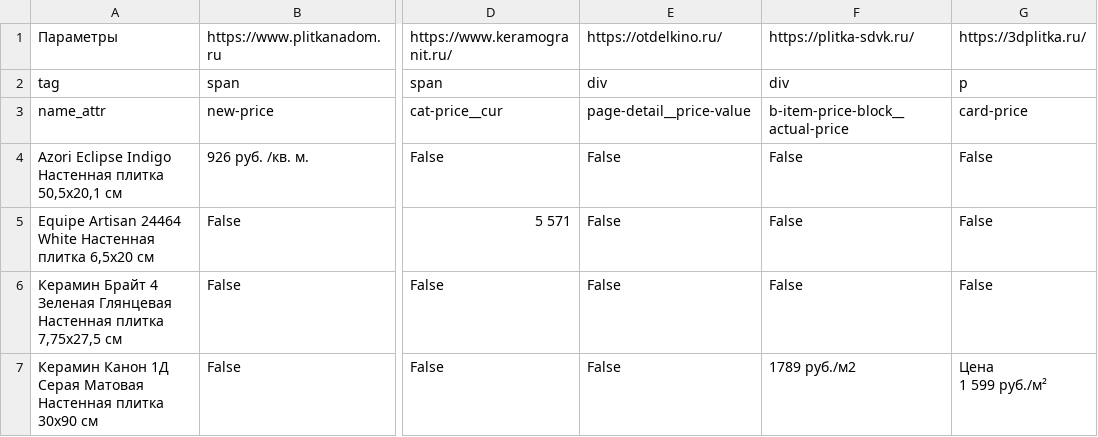
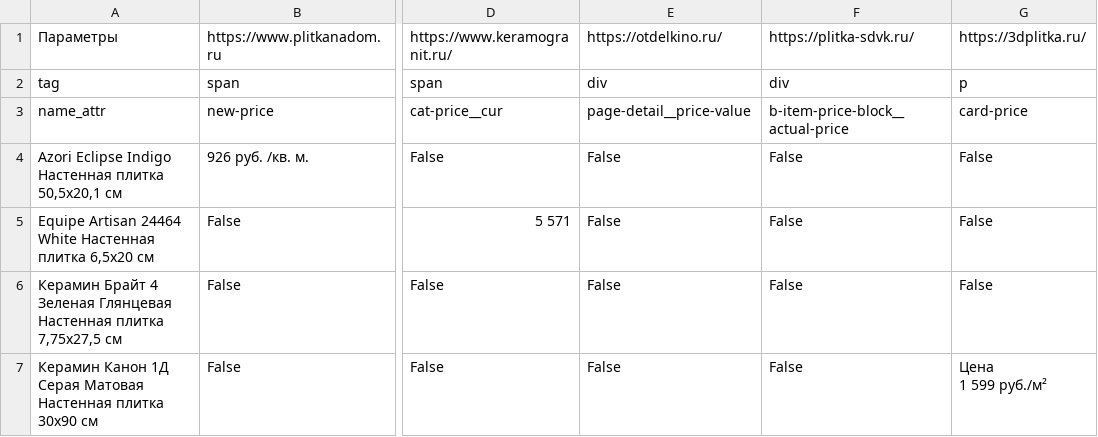
Before and after one commit to alekseybiz/Data-analyzis, a CSV file: Prices_Tiles_Competitors/out_prices.csv, drawn as a sheet; only a part is shown, gaps mark what is left out; the diff names each change by its address in the sheet, - before the commit and + after, or states it on an @@ line.

```diff
--- a/Prices_Tiles_Competitors/out_prices.csv
+++ b/Prices_Tiles_Competitors/out_prices.csv
-F7: 1789 руб./м2
+F7: False
```
